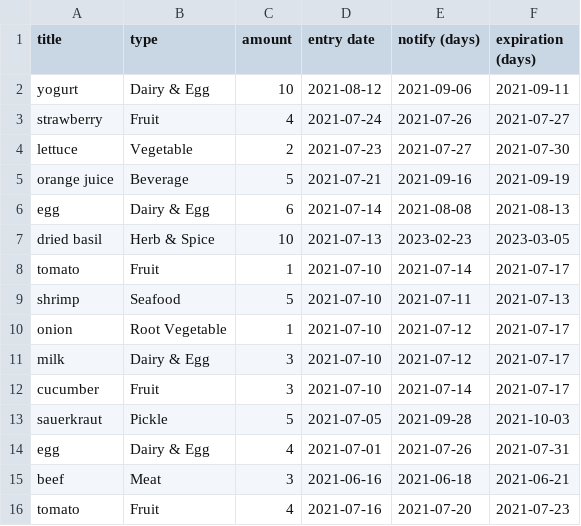
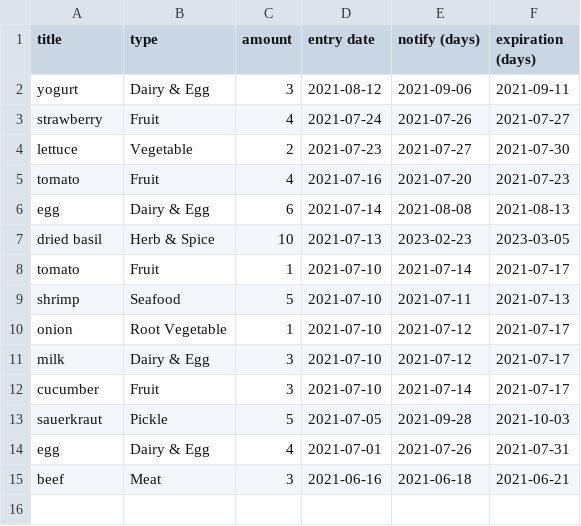
Before and after one commit to Pinanana/FoneFridge_HCI584, a CSV file: user_items.csv, drawn as a sheet.

```diff
--- a/user_items.csv
+++ b/user_items.csv
@@ -1,6 +1,6 @@
 title,type,amount,entry date,notify (days),expiration (days)
-yogurt,Dairy & Egg,10,2021-08-12,2021-09-06,2021-09-11
+yogurt,Dairy & Egg,3,2021-08-12,2021-09-06,2021-09-11
 strawberry,Fruit,4,2021-07-24,2021-07-26,2021-07-27
 lettuce,Vegetable,2,2021-07-23,2021-07-27,2021-07-30
-orange juice,Beverage,5,2021-07-21,2021-09-16,2021-09-19
+tomato,Fruit,4,2021-07-16,2021-07-20,2021-07-23
 egg,Dairy & Egg,6,2021-07-14,2021-08-08,2021-08-13
@@ -15,2 +15 @@ egg,Dairy & Egg,4,2021-07-01,2021-07-26,2021-07-31
 beef,Meat,3,2021-06-16,2021-06-18,2021-06-21
-tomato,Fruit,4,2021-07-16,2021-07-20,2021-07-23
```
Also changed, not shown: 1 other file.
